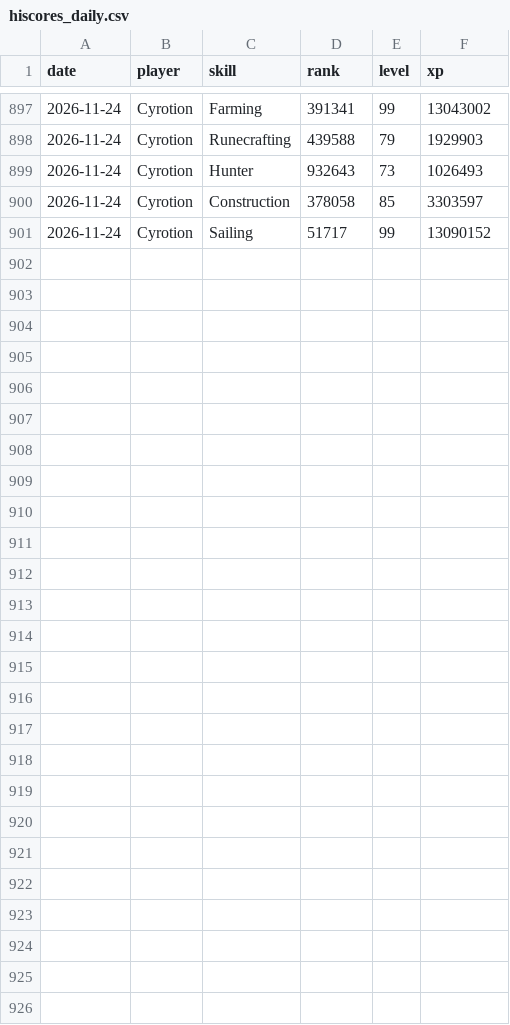
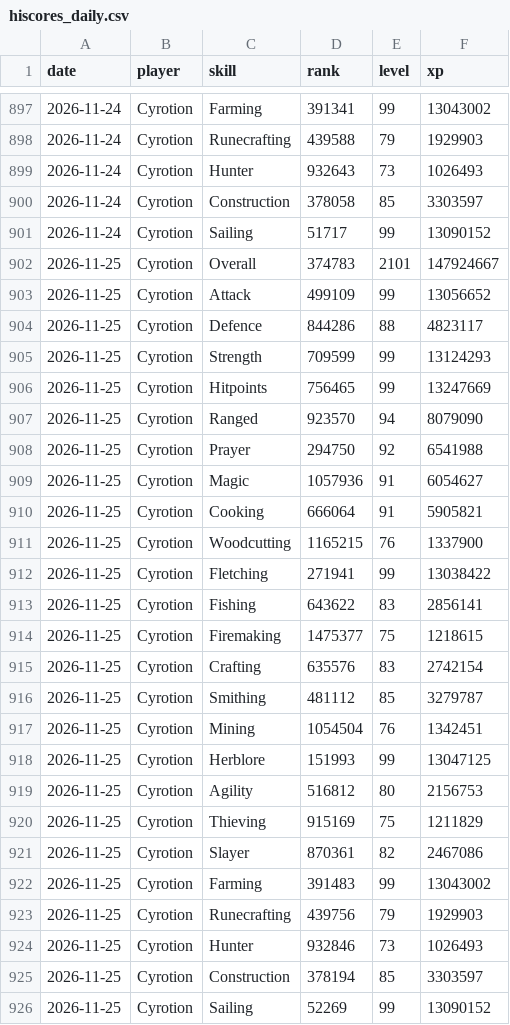
Before and after one commit to Chraind/osrs-analytics, a CSV file: data/hiscores_daily.csv, drawn as a sheet; only a part is shown, gaps mark what is left out.

```diff
--- a/data/hiscores_daily.csv
+++ b/data/hiscores_daily.csv
@@ -901 +901,26 @@
 "2026-11-24","Cyrotion","Sailing",51717,99,13090152
+"2026-11-25","Cyrotion","Overall",374783,2101,147924667
+"2026-11-25","Cyrotion","Attack",499109,99,13056652
+"2026-11-25","Cyrotion","Defence",844286,88,4823117
+"2026-11-25","Cyrotion","Strength",709599,99,13124293
+"2026-11-25","Cyrotion","Hitpoints",756465,99,13247669
+"2026-11-25","Cyrotion","Ranged",923570,94,8079090
+"2026-11-25","Cyrotion","Prayer",294750,92,6541988
+"2026-11-25","Cyrotion","Magic",1057936,91,6054627
+"2026-11-25","Cyrotion","Cooking",666064,91,5905821
+"2026-11-25","Cyrotion","Woodcutting",1165215,76,1337900
+"2026-11-25","Cyrotion","Fletching",271941,99,13038422
+"2026-11-25","Cyrotion","Fishing",643622,83,2856141
+"2026-11-25","Cyrotion","Firemaking",1475377,75,1218615
+"2026-11-25","Cyrotion","Crafting",635576,83,2742154
+"2026-11-25","Cyrotion","Smithing",481112,85,3279787
+"2026-11-25","Cyrotion","Mining",1054504,76,1342451
+"2026-11-25","Cyrotion","Herblore",151993,99,13047125
+"2026-11-25","Cyrotion","Agility",516812,80,2156753
+"2026-11-25","Cyrotion","Thieving",915169,75,1211829
+"2026-11-25","Cyrotion","Slayer",870361,82,2467086
+"2026-11-25","Cyrotion","Farming",391483,99,13043002
+"2026-11-25","Cyrotion","Runecrafting",439756,79,1929903
+"2026-11-25","Cyrotion","Hunter",932846,73,1026493
+"2026-11-25","Cyrotion","Construction",378194,85,3303597
+"2026-11-25","Cyrotion","Sailing",52269,99,13090152
```
Also changed, not shown: 2 other files.
